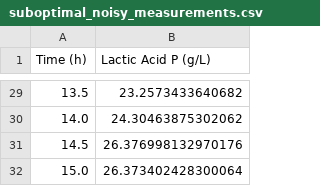
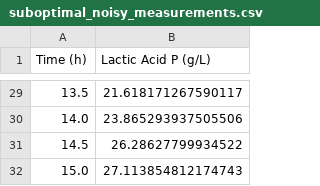
Before and after one commit to Lemniscabio/praj_demo, a CSV file: app/public/data/suboptimal_noisy_measurements.csv, drawn as a sheet; only a part is shown, gaps mark what is left out; the diff covers the shown part only.

```diff
--- a/app/public/data/suboptimal_noisy_measurements.csv
+++ b/app/public/data/suboptimal_noisy_measurements.csv
@@ -29,4 +29,4 @@ Time (h),Lactic Acid P (g/L)
-13.5,23.2573433640682
-14.0,24.30463875302062
-14.5,26.376998132970176
-15.0,26.373402428300064
+13.5,21.618171267590117
+14.0,23.865293937505506
+14.5,26.28627799934522
+15.0,27.113854812174743
```
Also changed, not shown: 26 edited cells elsewhere in this file, app/public/data/test_set_metrics.csv, 26 other files.
